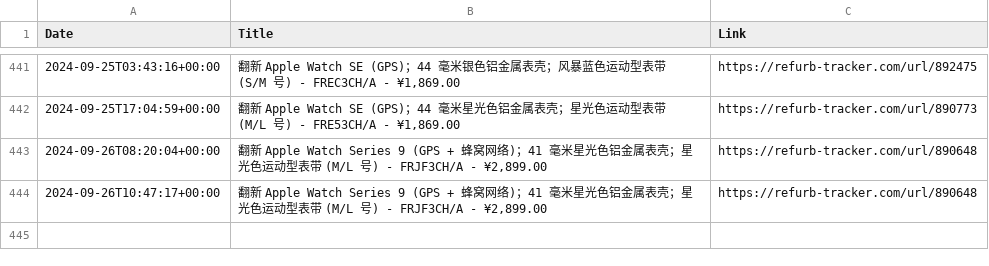
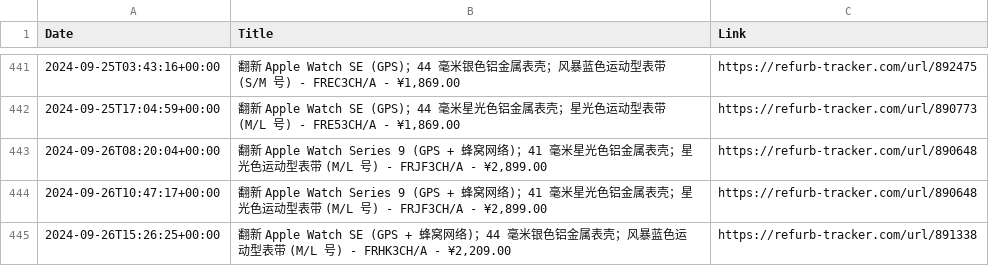
Before and after one commit to felconmar/refurb-tracker-history, a CSV file: data/cn/refurb_tracker_watch.csv, drawn as a sheet; only a part is shown, gaps mark what is left out.

```diff
--- a/data/cn/refurb_tracker_watch.csv
+++ b/data/cn/refurb_tracker_watch.csv
@@ -444 +444,2 @@ Date,Title,Link
 2024-09-26T10:47:17+00:00,"翻新 Apple Watch Series 9 (GPS + 蜂窝网络)；41 毫米星光色铝金属表壳；星光色运动型表带 (M/L 号) - FRJF3CH/A - ¥2,899.00",https://refurb-tracker.com/url/890648
+2024-09-26T15:26:25+00:00,"翻新 Apple Watch SE (GPS + 蜂窝网络)；44 毫米银色铝金属表壳；风暴蓝色运动型表带 (M/L 号) - FRHK3CH/A - ¥2,209.00",https://refurb-tracker.com/url/891338
```
Also changed, not shown: data/ca/refurb_tracker_macbookpro.csv, data/de/refurb_tracker_imac.csv, 11 other files.
